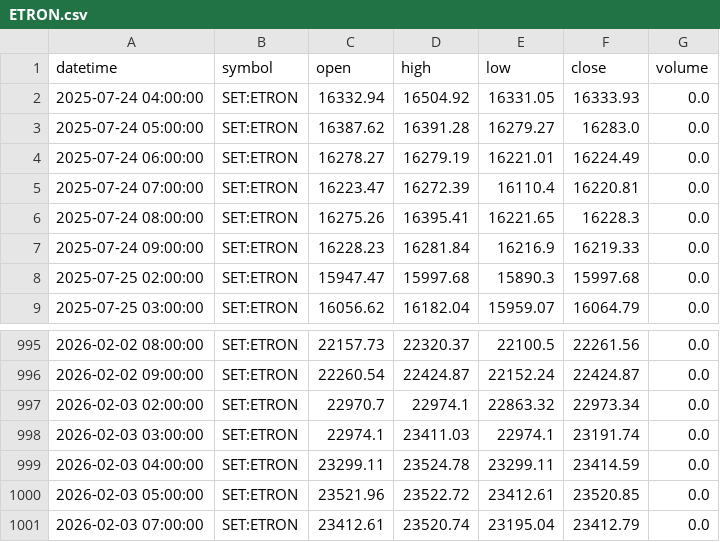
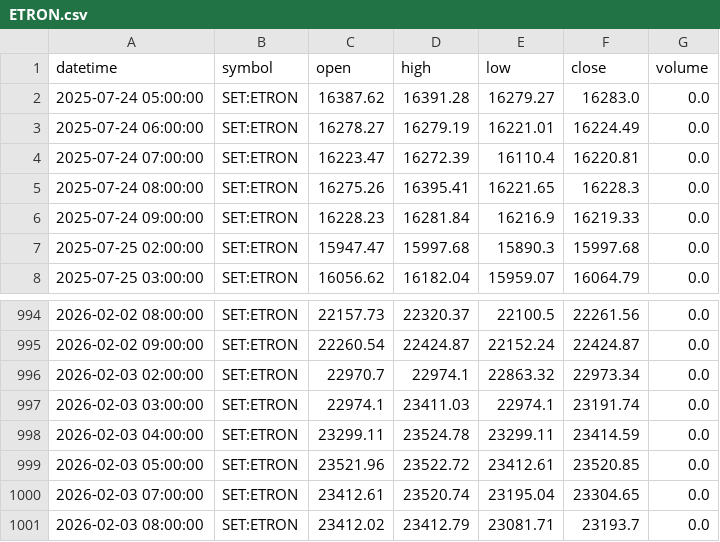
Before and after one commit to FameIllusionMaya/Relative_Rotation_Graph, a CSV file: data/1h/ETRON.csv, drawn as a sheet; only a part is shown, gaps mark what is left out.

```diff
--- a/data/1h/ETRON.csv
+++ b/data/1h/ETRON.csv
@@ -1,3 +1,2 @@
 datetime,symbol,open,high,low,close,volume
-2025-07-24 04:00:00,SET:ETRON,16332.94,16504.92,16331.05,16333.93,0.0
 2025-07-24 05:00:00,SET:ETRON,16387.62,16391.28,16279.27,16283.0,0.0
@@ -1000,2 +999,3 @@ datetime,symbol,open,high,low,close,volume
 2026-02-03 05:00:00,SET:ETRON,23521.96,23522.72,23412.61,23520.85,0.0
-2026-02-03 07:00:00,SET:ETRON,23412.61,23520.74,23195.04,23412.79,0.0
+2026-02-03 07:00:00,SET:ETRON,23412.61,23520.74,23195.04,23304.65,0.0
+2026-02-03 08:00:00,SET:ETRON,23412.02,23412.79,23081.71,23193.7,0.0
```
Also changed, not shown: data/1h/AUTO.csv, data/1h/CONS.csv, 25 other files.
